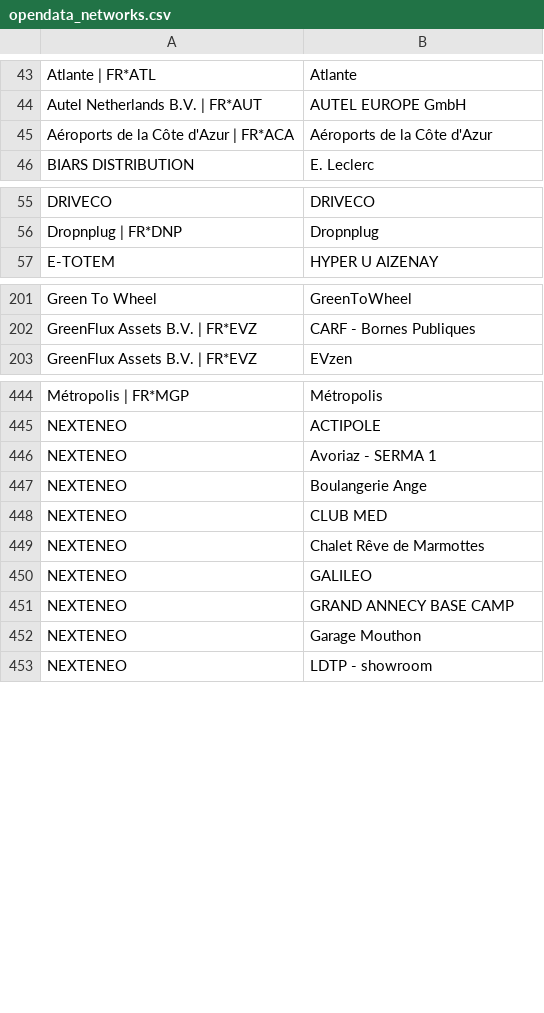
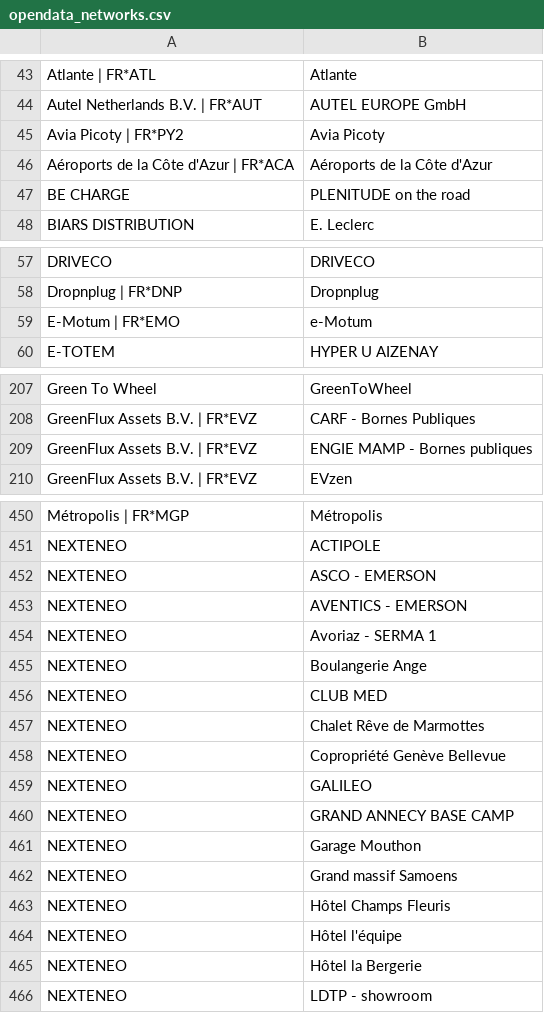
Before and after one commit to Jungle-Bus/ref-EU-EVSE, a CSV file: opendata_networks.csv, drawn as a sheet; only a part is shown, gaps mark what is left out; the diff covers the shown part only; the diff names each change by its address in the sheet, - before the commit and + after, or states it on an @@ line.

```diff
--- a/opendata_networks.csv
+++ b/opendata_networks.csv
+row 45: Avia Picoty | FR*PY2 | Avia Picoty
+row 47: BE CHARGE | PLENITUDE on the road
+row 59: E-Motum | FR*EMO | e-Motum
+row 209: GreenFlux Assets B.V. | FR*EVZ | ENGIE MAMP - Bornes publiques
+row 452: NEXTENEO | ASCO - EMERSON
+row 453: NEXTENEO | AVENTICS - EMERSON
+row 458: NEXTENEO | Copropriété Genève Bellevue
+row 462: NEXTENEO | Grand massif Samoens
+row 463: NEXTENEO | Hôtel Champs Fleuris
+row 464: NEXTENEO | Hôtel l'équipe
+row 465: NEXTENEO | Hôtel la Bergerie
```
Also changed, not shown: 7 added rows, 2 removed rows and 2 edited cells elsewhere in this file.
